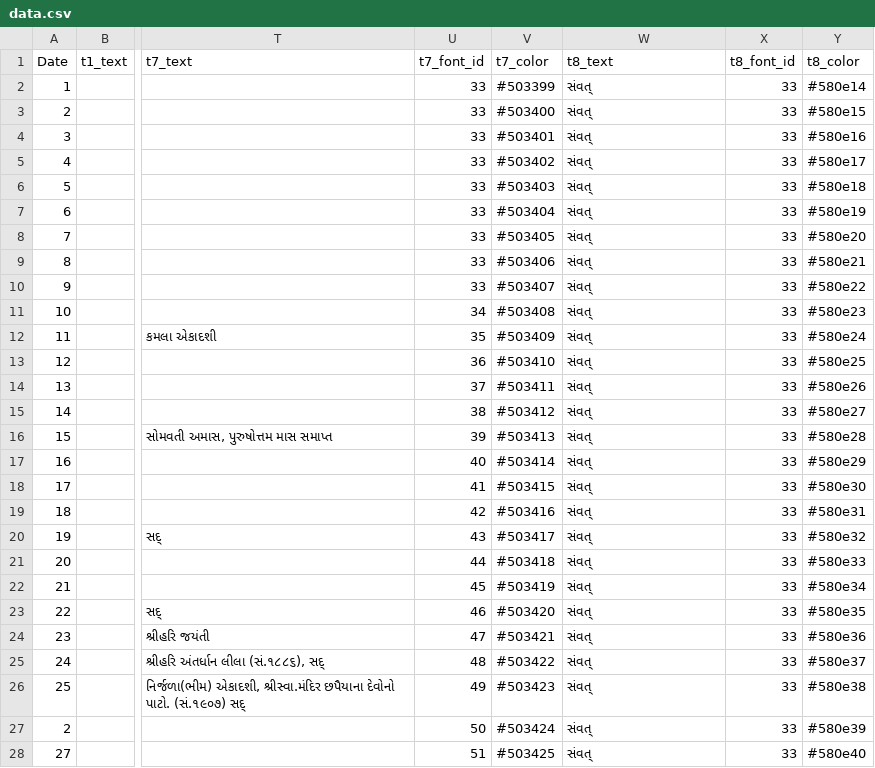
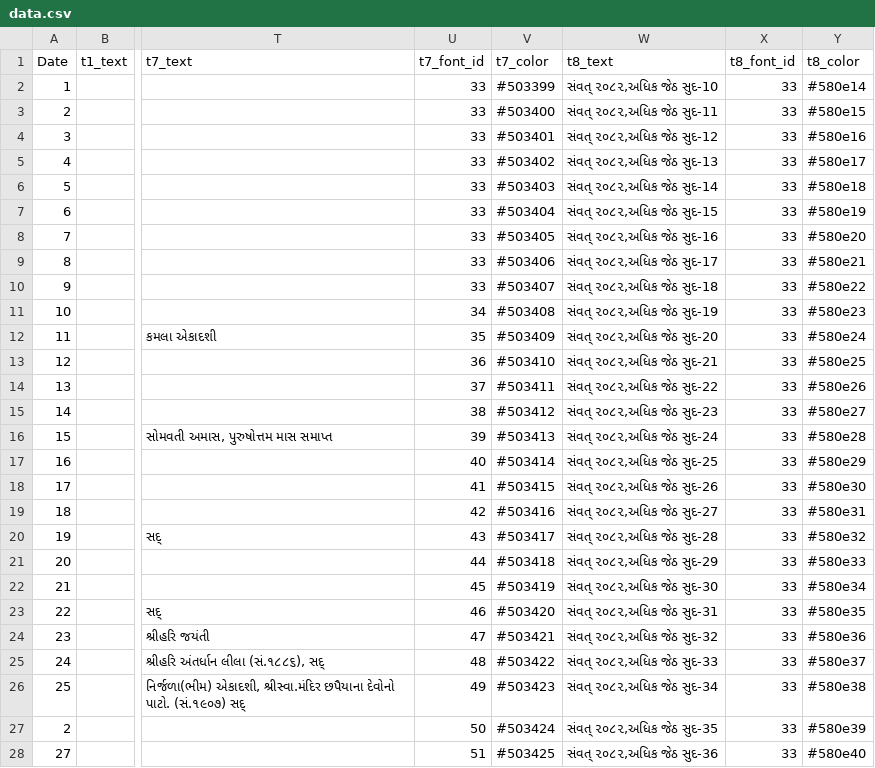
Before and after one commit to dipesh-source/Daily-Nirnay, a CSV file: data.csv, drawn as a sheet; only a part is shown, gaps mark what is left out; the diff covers the shown part only; the diff names each change by its address in the sheet, - before the commit and + after, or states it on an @@ line.

```diff
--- a/data.csv
+++ b/data.csv
-W2 (t8_text): સંવત્
+W2 (t8_text): સંવત્ ૨૦૮૨,અધિક જેઠ સુદ-10
-W3 (t8_text): સંવત્
+W3 (t8_text): સંવત્ ૨૦૮૨,અધિક જેઠ સુદ-11
-W4 (t8_text): સંવત્
+W4 (t8_text): સંવત્ ૨૦૮૨,અધિક જેઠ સુદ-12
-W5 (t8_text): સંવત્
+W5 (t8_text): સંવત્ ૨૦૮૨,અધિક જેઠ સુદ-13
-W6 (t8_text): સંવત્
+W6 (t8_text): સંવત્ ૨૦૮૨,અધિક જેઠ સુદ-14
-W7 (t8_text): સંવત્
+W7 (t8_text): સંવત્ ૨૦૮૨,અધિક જેઠ સુદ-15
-W8 (t8_text): સંવત્
+W8 (t8_text): સંવત્ ૨૦૮૨,અધિક જેઠ સુદ-16
-W9 (t8_text): સંવત્
+W9 (t8_text): સંવત્ ૨૦૮૨,અધિક જેઠ સુદ-17
-W10 (t8_text): સંવત્
+W10 (t8_text): સંવત્ ૨૦૮૨,અધિક જેઠ સુદ-18
-W11 (t8_text): સંવત્
+W11 (t8_text): સંવત્ ૨૦૮૨,અધિક જેઠ સુદ-19
-W12 (t8_text): સંવત્
+W12 (t8_text): સંવત્ ૨૦૮૨,અધિક જેઠ સુદ-20
-W13 (t8_text): સંવત્
+W13 (t8_text): સંવત્ ૨૦૮૨,અધિક જેઠ સુદ-21
-W14 (t8_text): સંવત્
+W14 (t8_text): સંવત્ ૨૦૮૨,અધિક જેઠ સુદ-22
-W15 (t8_text): સંવત્
+W15 (t8_text): સંવત્ ૨૦૮૨,અધિક જેઠ સુદ-23
-W16 (t8_text): સંવત્
+W16 (t8_text): સંવત્ ૨૦૮૨,અધિક જેઠ સુદ-24
-W17 (t8_text): સંવત્
+W17 (t8_text): સંવત્ ૨૦૮૨,અધિક જેઠ સુદ-25
-W18 (t8_text): સંવત્
+W18 (t8_text): સંવત્ ૨૦૮૨,અધિક જેઠ સુદ-26
-W19 (t8_text): સંવત્
+W19 (t8_text): સંવત્ ૨૦૮૨,અધિક જેઠ સુદ-27
-W20 (t8_text): સંવત્
+W20 (t8_text): સંવત્ ૨૦૮૨,અધિક જેઠ સુદ-28
-W21 (t8_text): સંવત્
+W21 (t8_text): સંવત્ ૨૦૮૨,અધિક જેઠ સુદ-29
-W22 (t8_text): સંવત્
+W22 (t8_text): સંવત્ ૨૦૮૨,અધિક જેઠ સુદ-30
-W23 (t8_text): સંવત્
+W23 (t8_text): સંવત્ ૨૦૮૨,અધિક જેઠ સુદ-31
-W24 (t8_text): સંવત્
+W24 (t8_text): સંવત્ ૨૦૮૨,અધિક જેઠ સુદ-32
-W25 (t8_text): સંવત્
+W25 (t8_text): સંવત્ ૨૦૮૨,અધિક જેઠ સુદ-33
-W26 (t8_text): સંવત્
+W26 (t8_text): સંવત્ ૨૦૮૨,અધિક જેઠ સુદ-34
-W27 (t8_text): સંવત્
+W27 (t8_text): સંવત્ ૨૦૮૨,અધિક જેઠ સુદ-35
-W28 (t8_text): સંવત્
+W28 (t8_text): સંવત્ ૨૦૮૨,અધિક જેઠ સુદ-36
```
Also changed, not shown: 3 edited cells elsewhere in this file, 1 other file.
